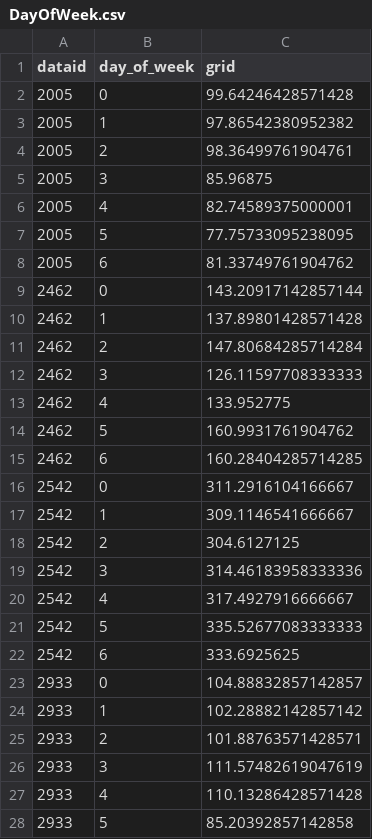
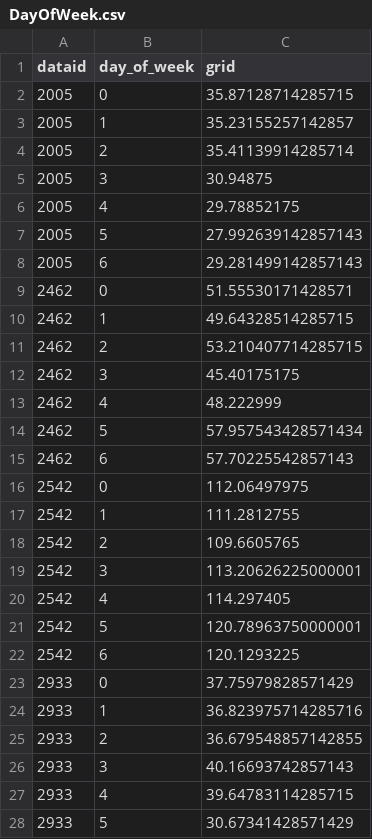
Before and after one commit to alexhu2001/alexhu2001.github.io, a CSV file: DayOfWeek.csv, drawn as a sheet; only a part is shown; the diff covers the shown part only.

```diff
--- a/DayOfWeek.csv
+++ b/DayOfWeek.csv
@@ -1,28 +1,28 @@
 dataid,day_of_week,grid
-2005,0,99.64246428571428
-2005,1,97.86542380952382
-2005,2,98.36499761904761
-2005,3,85.96875
-2005,4,82.74589375000001
-2005,5,77.75733095238095
-2005,6,81.33749761904762
-2462,0,143.20917142857144
-2462,1,137.89801428571428
-2462,2,147.80684285714284
-2462,3,126.11597708333333
-2462,4,133.952775
-2462,5,160.9931761904762
-2462,6,160.28404285714285
-2542,0,311.2916104166667
-2542,1,309.1146541666667
-2542,2,304.6127125
-2542,3,314.46183958333336
-2542,4,317.4927916666667
-2542,5,335.52677083333333
-2542,6,333.6925625
-2933,0,104.88832857142857
-2933,1,102.28882142857142
-2933,2,101.88763571428571
-2933,3,111.57482619047619
-2933,4,110.13286428571428
-2933,5,85.20392857142858
+2005,0,35.87128714285715
+2005,1,35.23155257142857
+2005,2,35.41139914285714
+2005,3,30.94875
+2005,4,29.78852175
+2005,5,27.992639142857143
+2005,6,29.281499142857143
+2462,0,51.55530171428571
+2462,1,49.64328514285715
+2462,2,53.210407714285715
+2462,3,45.40175175
+2462,4,48.222999
+2462,5,57.957543428571434
+2462,6,57.70225542857143
+2542,0,112.06497975
+2542,1,111.2812755
+2542,2,109.6605765
+2542,3,113.20626225000001
+2542,4,114.297405
+2542,5,120.78963750000001
+2542,6,120.1293225
+2933,0,37.75979828571429
+2933,1,36.823975714285716
+2933,2,36.679548857142855
+2933,3,40.16693742857143
+2933,4,39.64783114285715
+2933,5,30.67341428571429
```
Also changed, not shown: 103 edited cells elsewhere in this file, HourlyEnergy.csv.
